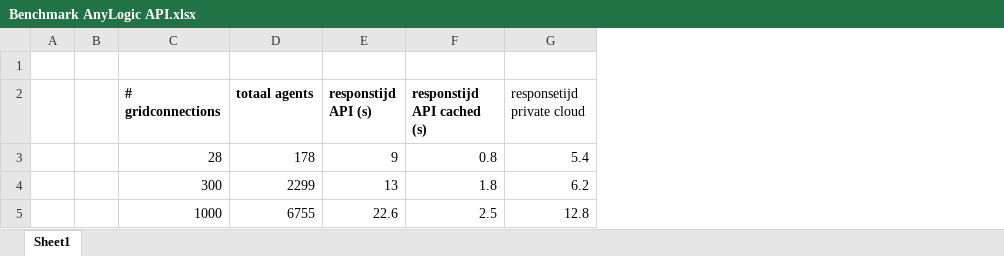
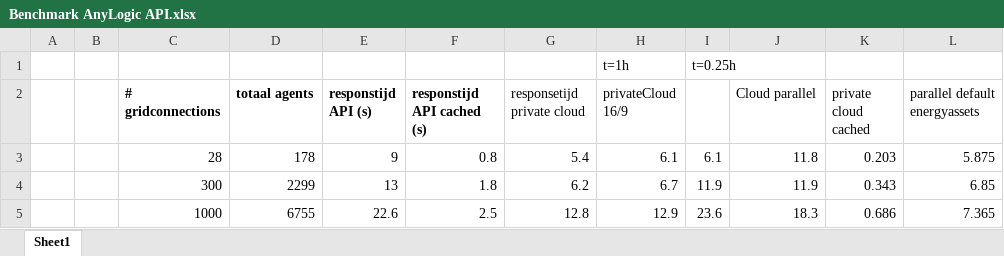
Before and after one commit to Zenmo/HOLON, an Excel workbook: Base/Benchmark AnyLogic API.xlsx, sheet Sheet1, drawn as a sheet; values as stored, in another font and other column widths than the file's, no borders; charts and pictures not drawn; the diff names each change by its address in the sheet, - before the commit and + after, or states it on an @@ line.

Commit message:
Parallel processing of agent creation and calculation loops
*Configuration: o.a. default energy assets
Run: o.a. gridConnection calculateEnergyBalance(), connectionOwner updateFinances().
*Dummy-parameter voor forceren uncached cloud-runs met dezelfde instellingen
*Pythonscripts: modelkeuze wordt nu in experiment gemaakt; caching kan omzeild worden met boolean.

```diff
--- a/Base/Benchmark AnyLogic API.xlsx (sheet Sheet1)
+++ b/Base/Benchmark AnyLogic API.xlsx (sheet Sheet1)
+column H (privateCloud 16/9), row 1: t=1h; rows 3-5: 6.1 | 6.7 | 12.9
+column I, rows 1-5: t=0.25h |  | 6.1 | 11.9 | 23.6
+column J (Cloud parallel), rows 3-5: 11.8 | 11.9 | 18.3
+column K (private cloud cached), rows 3-5: 0.203 | 0.343 | 0.686
+column L (parallel default energyassets), rows 3-5: 5.875 | 6.85 | 7.365
-row 1: (empty)
+row 1:  |  |  |  |  |  |  | t=1h | t=0.25h
```
Also changed, not shown: charts or pictures, Base/db_backboneConfig_300.xlsx, 17 other files.
